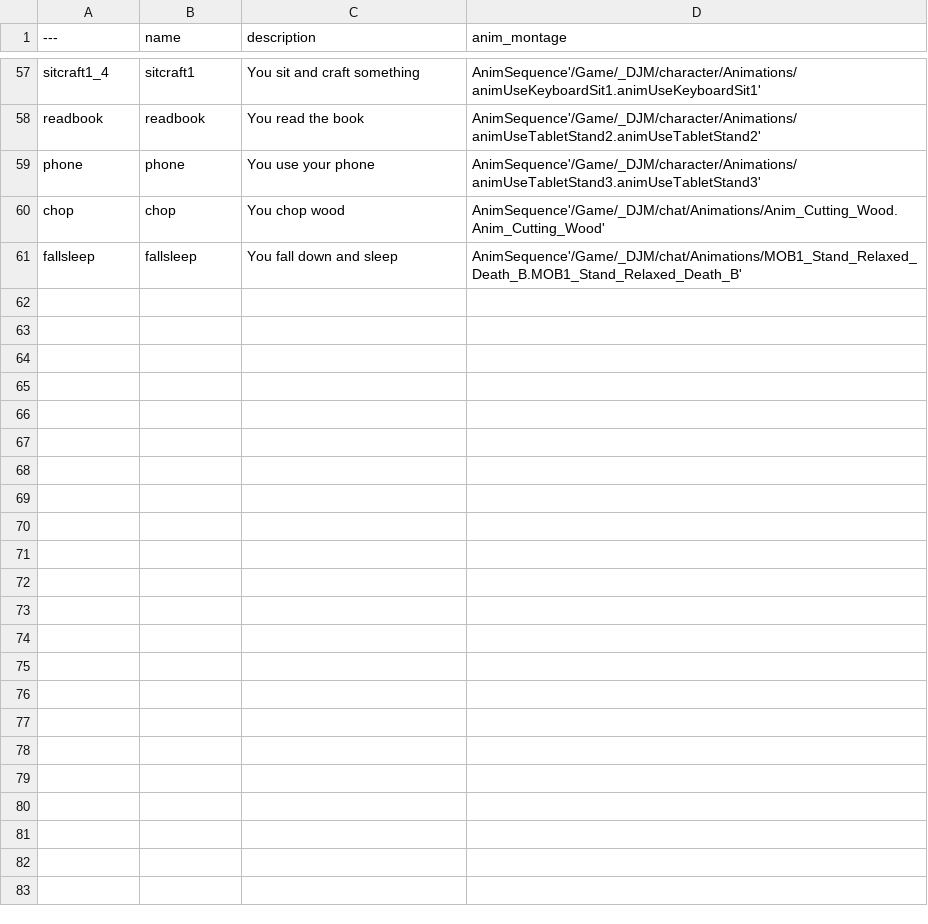
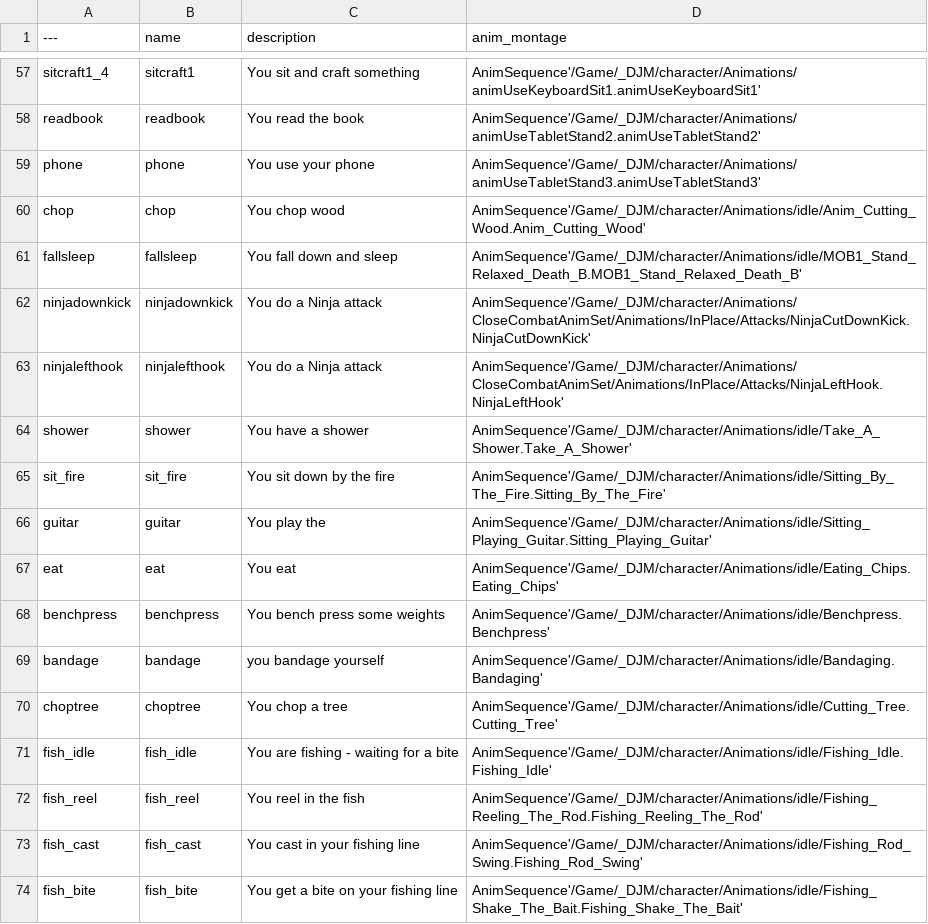
Before and after one commit to acutesoftware/worldbuild, a CSV file: worldbuild/data/sanct_game/DT_djm_emotes.csv, drawn as a sheet; only a part is shown, gaps mark what is left out; the diff covers the shown part only.

```diff
--- a/worldbuild/data/sanct_game/DT_djm_emotes.csv
+++ b/worldbuild/data/sanct_game/DT_djm_emotes.csv
@@ -59,3 +59,16 @@ readbook,"readbook","You read the book","AnimSequence'/Game/_DJM/character/Anima
 phone,"phone","You use your phone","AnimSequence'/Game/_DJM/character/Animations/animUseTabletStand3.animUseTabletStand3'"
-chop,"chop","You chop wood","AnimSequence'/Game/_DJM/chat/Animations/Anim_Cutting_Wood.Anim_Cutting_Wood'"
-fallsleep,"fallsleep","You fall down and sleep","AnimSequence'/Game/_DJM/chat/Animations/MOB1_Stand_Relaxed_Death_B.MOB1_Stand_Relaxed_Death_B'"
+chop,"chop","You chop wood","AnimSequence'/Game/_DJM/character/Animations/idle/Anim_Cutting_Wood.Anim_Cutting_Wood'"
+fallsleep,"fallsleep","You fall down and sleep","AnimSequence'/Game/_DJM/character/Animations/idle/MOB1_Stand_Relaxed_Death_B.MOB1_Stand_Relaxed_Death_B'"
+ninjadownkick,"ninjadownkick","You do a Ninja attack","AnimSequence'/Game/_DJM/character/Animations/CloseCombatAnimSet/Animations/InPlace/Attacks/NinjaCutDownKick.NinjaCutDownKick'"
+ninjalefthook,"ninjalefthook","You do a Ninja attack","AnimSequence'/Game/_DJM/character/Animations/CloseCombatAnimSet/Animations/InPlace/Attacks/NinjaLeftHook.NinjaLeftHook'"
+shower,"shower","You have a shower","AnimSequence'/Game/_DJM/character/Animations/idle/Take_A_Shower.Take_A_Shower'"
+sit_fire,"sit_fire","You sit down by the fire","AnimSequence'/Game/_DJM/character/Animations/idle/Sitting_By_The_Fire.Sitting_By_The_Fire'"
+guitar,"guitar","You play the ","AnimSequence'/Game/_DJM/character/Animations/idle/Sitting_Playing_Guitar.Sitting_Playing_Guitar'"
+eat,"eat","You eat","AnimSequence'/Game/_DJM/character/Animations/idle/Eating_Chips.Eating_Chips'"
+benchpress,"benchpress","You bench press some weights","AnimSequence'/Game/_DJM/character/Animations/idle/Benchpress.Benchpress'"
+bandage,"bandage","you bandage yourself","AnimSequence'/Game/_DJM/character/Animations/idle/Bandaging.Bandaging'"
+choptree,"choptree","You chop a tree","AnimSequence'/Game/_DJM/character/Animations/idle/Cutting_Tree.Cutting_Tree'"
+fish_idle,"fish_idle","You are fishing - waiting for a bite","AnimSequence'/Game/_DJM/character/Animations/idle/Fishing_Idle.Fishing_Idle'"
+fish_reel,"fish_reel","You reel in the fish","AnimSequence'/Game/_DJM/character/Animations/idle/Fishing_Reeling_The_Rod.Fishing_Reeling_The_Rod'"
+fish_cast,"fish_cast","You cast in your fishing line","AnimSequence'/Game/_DJM/character/Animations/idle/Fishing_Rod_Swing.Fishing_Rod_Swing'"
+fish_bite,"fish_bite","You get a bite on your fishing line","AnimSequence'/Game/_DJM/character/Animations/idle/Fishing_Shake_The_Bait.Fishing_Shake_The_Bait'"
```
Also changed, not shown: 43 edited cells elsewhere in this file, worldbuild/data/sanct_game/DT_Game_Levels.csv, worldbuild/data/sanct_game/DT_NPCs.csv, 18 other files.
